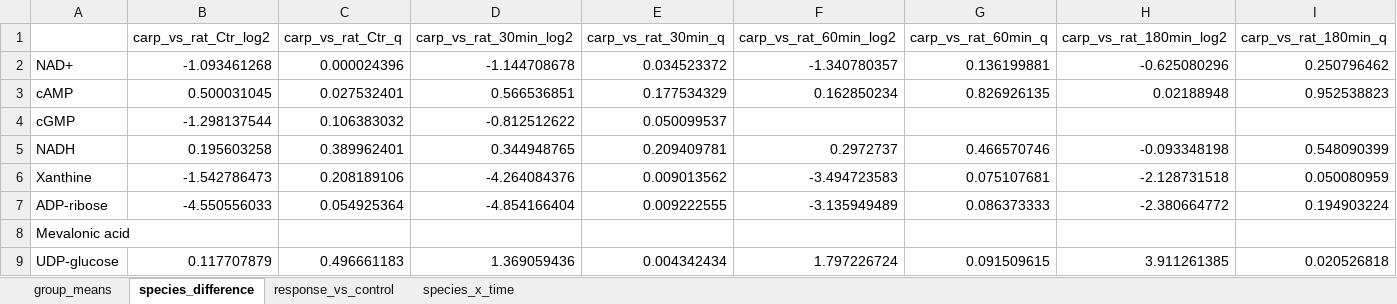
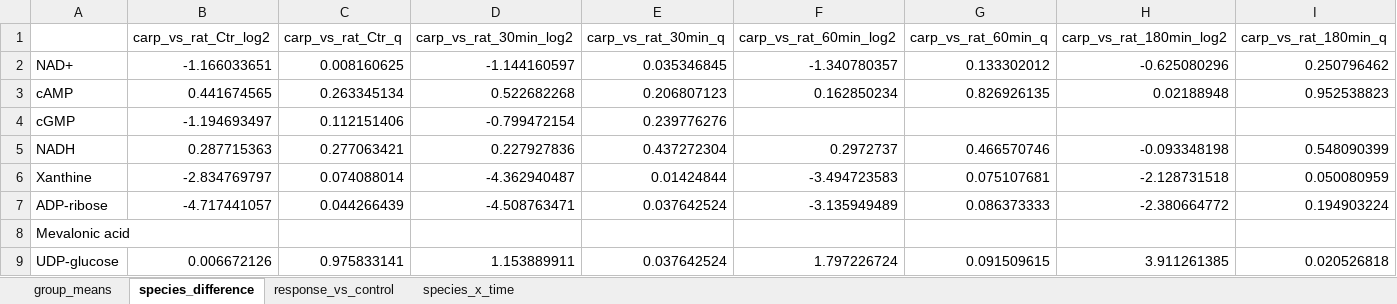
Before and after one commit to kaareolavs/Carp-vs-rat-comparison, an Excel workbook: reports/Heart_crucian_carp_vs_rat_statistics.xlsx, sheet species_difference, drawn as a sheet; only a part is shown; values as stored, in another font and other column widths than the file's, no borders; the diff covers the shown part only; the diff names each change by its address in the sheet, - before the commit and + after, or states it on an @@ line.

```diff
--- a/reports/Heart_crucian_carp_vs_rat_statistics.xlsx (sheet species_difference)
+++ b/reports/Heart_crucian_carp_vs_rat_statistics.xlsx (sheet species_difference)
-B2 (carp_vs_rat_Ctr_log2): -1.093461268
+B2 (carp_vs_rat_Ctr_log2): -1.166033651
-C2 (carp_vs_rat_Ctr_q): 0.000024396
+C2 (carp_vs_rat_Ctr_q): 0.008160625
-D2 (carp_vs_rat_30min_log2): -1.144708678
+D2 (carp_vs_rat_30min_log2): -1.144160597
-E2 (carp_vs_rat_30min_q): 0.034523372
+E2 (carp_vs_rat_30min_q): 0.035346845
-G2 (carp_vs_rat_60min_q): 0.136199881
+G2 (carp_vs_rat_60min_q): 0.133302012
-B3 (carp_vs_rat_Ctr_log2): 0.500031045
+B3 (carp_vs_rat_Ctr_log2): 0.441674565
-C3 (carp_vs_rat_Ctr_q): 0.027532401
+C3 (carp_vs_rat_Ctr_q): 0.263345134
-D3 (carp_vs_rat_30min_log2): 0.566536851
+D3 (carp_vs_rat_30min_log2): 0.522682268
-E3 (carp_vs_rat_30min_q): 0.177534329
+E3 (carp_vs_rat_30min_q): 0.206807123
-B4 (carp_vs_rat_Ctr_log2): -1.298137544
+B4 (carp_vs_rat_Ctr_log2): -1.194693497
-C4 (carp_vs_rat_Ctr_q): 0.106383032
+C4 (carp_vs_rat_Ctr_q): 0.112151406
-D4 (carp_vs_rat_30min_log2): -0.812512622
+D4 (carp_vs_rat_30min_log2): -0.799472154
-E4 (carp_vs_rat_30min_q): 0.050099537
+E4 (carp_vs_rat_30min_q): 0.239776276
-B5 (carp_vs_rat_Ctr_log2): 0.195603258
+B5 (carp_vs_rat_Ctr_log2): 0.287715363
-C5 (carp_vs_rat_Ctr_q): 0.389962401
+C5 (carp_vs_rat_Ctr_q): 0.277063421
-D5 (carp_vs_rat_30min_log2): 0.344948765
+D5 (carp_vs_rat_30min_log2): 0.227927836
-E5 (carp_vs_rat_30min_q): 0.209409781
+E5 (carp_vs_rat_30min_q): 0.437272304
-B6 (carp_vs_rat_Ctr_log2): -1.542786473
+B6 (carp_vs_rat_Ctr_log2): -2.834769797
-C6 (carp_vs_rat_Ctr_q): 0.208189106
+C6 (carp_vs_rat_Ctr_q): 0.074088014
-D6 (carp_vs_rat_30min_log2): -4.264084376
+D6 (carp_vs_rat_30min_log2): -4.362940487
-E6 (carp_vs_rat_30min_q): 0.009013562
+E6 (carp_vs_rat_30min_q): 0.01424844
-B7 (carp_vs_rat_Ctr_log2): -4.550556033
+B7 (carp_vs_rat_Ctr_log2): -4.717441057
-C7 (carp_vs_rat_Ctr_q): 0.054925364
+C7 (carp_vs_rat_Ctr_q): 0.044266439
-D7 (carp_vs_rat_30min_log2): -4.854166404
+D7 (carp_vs_rat_30min_log2): -4.508763471
-E7 (carp_vs_rat_30min_q): 0.009222555
+E7 (carp_vs_rat_30min_q): 0.037642524
-B9 (carp_vs_rat_Ctr_log2): 0.117707879
+B9 (carp_vs_rat_Ctr_log2): 0.006672126
-C9 (carp_vs_rat_Ctr_q): 0.496661183
+C9 (carp_vs_rat_Ctr_q): 0.975833141
-D9 (carp_vs_rat_30min_log2): 1.369059436
+D9 (carp_vs_rat_30min_log2): 1.153889911
-E9 (carp_vs_rat_30min_q): 0.004342434
+E9 (carp_vs_rat_30min_q): 0.037642524
```
Also changed, not shown: 500 edited cells elsewhere in this sheet, sheet species_x_time, sheet response_vs_control, sheet group_means, reports/Brain_crucian_carp_vs_rat_statistics.xlsx, reports/Liver_crucian_carp_vs_rat_statistics.xlsx, 11 other files.
